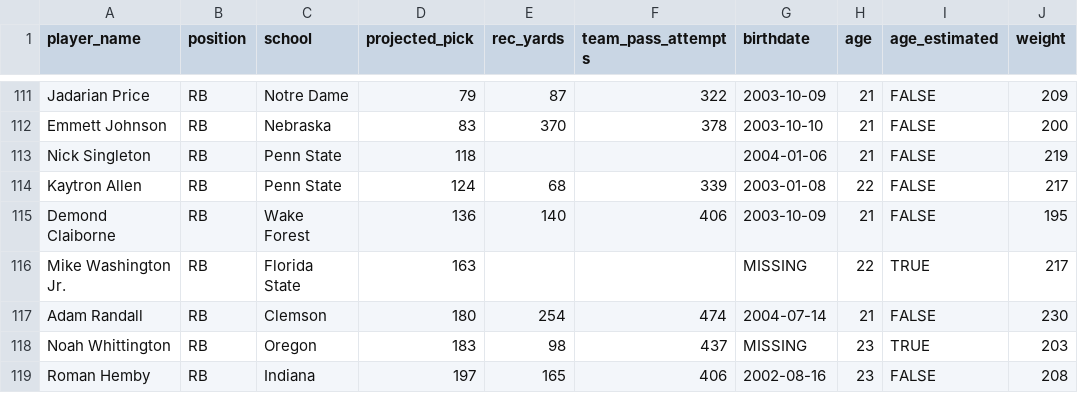
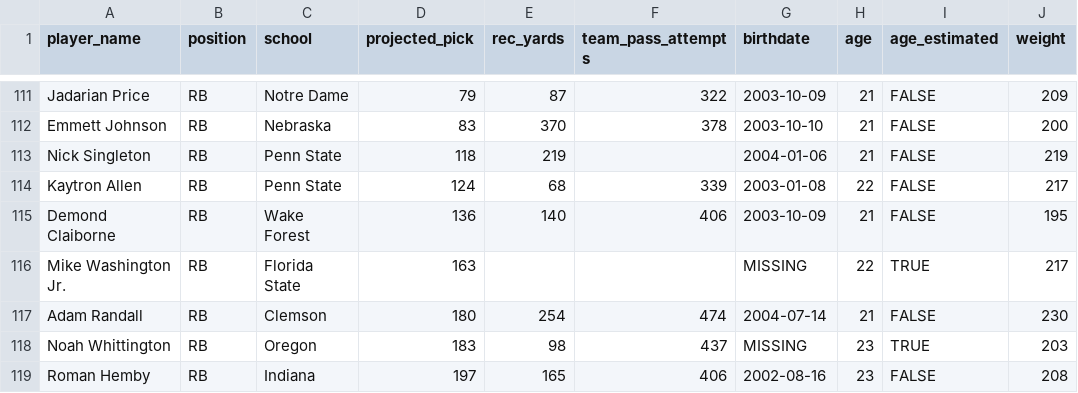
Before and after one commit to LavacheBeadsman/SlapModelV3, a CSV file: data/prospects_fixed_names.csv, drawn as a sheet; only a part is shown, gaps mark what is left out.

```diff
--- a/data/prospects_fixed_names.csv
+++ b/data/prospects_fixed_names.csv
@@ -112,3 +112,3 @@ Jadarian Price,RB,Notre Dame,79,87,322,2003-10-09,21,FALSE,209
 Emmett Johnson,RB,Nebraska,83,370,378,2003-10-10,21,FALSE,200
-Nick Singleton,RB,Penn State,118,,,2004-01-06,21,FALSE,219
+Nick Singleton,RB,Penn State,118,219,,2004-01-06,21,FALSE,219
 Kaytron Allen,RB,Penn State,124,68,339,2003-01-08,22,FALSE,217
```
Also changed, not shown: 3 other files.
